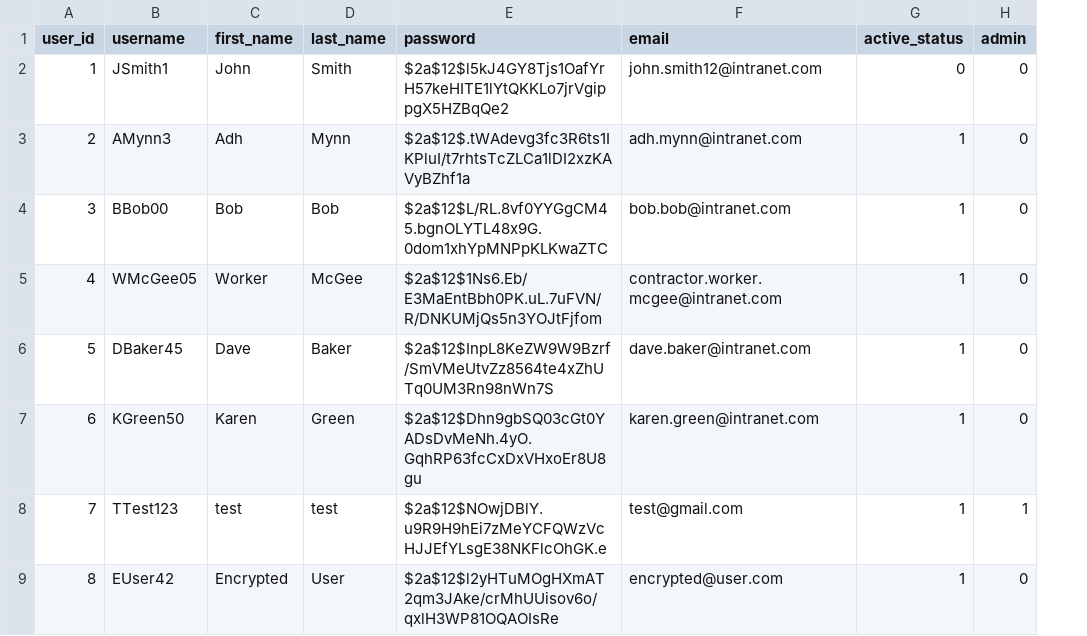
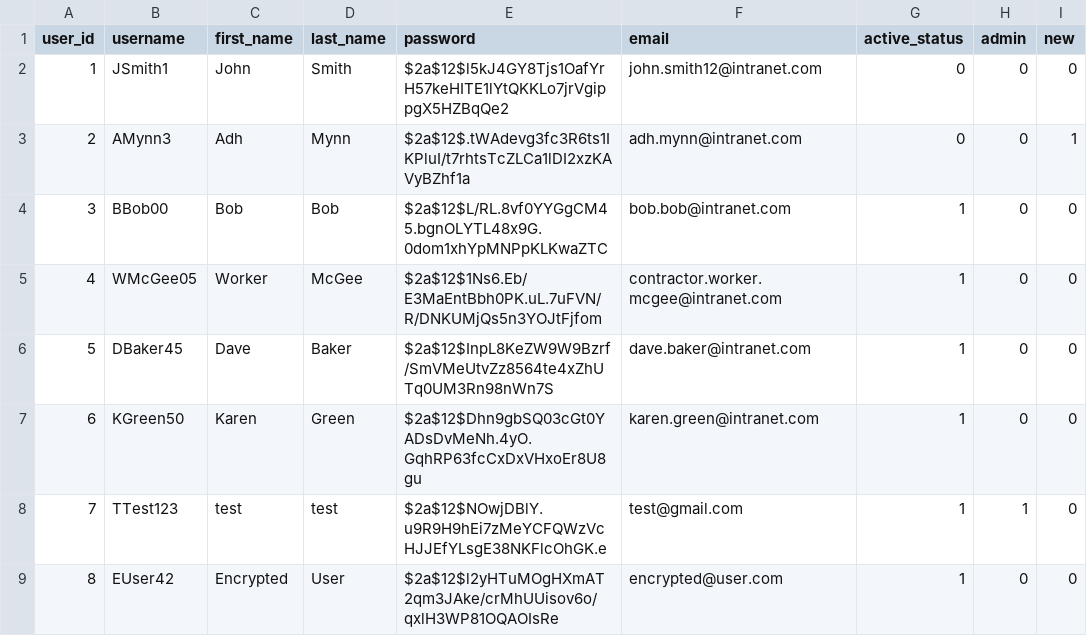
Before and after one commit to Haydndiniz/Bookmarking-System, a CSV file: public/csv/users.csv, drawn as a sheet; the diff names each change by its address in the sheet, - before the commit and + after, or states it on an @@ line.

Commit message:
New admin views, updated user model, updates user csv(new column)

```diff
--- a/public/csv/users.csv
+++ b/public/csv/users.csv
+column I (new), rows 2-9: 0 | 1 | 0 | 0 | 0 | 0 | 0 | 0
-G3 (active_status): 1
+G3 (active_status): 0
```
Also changed, not shown: 11 other files.
